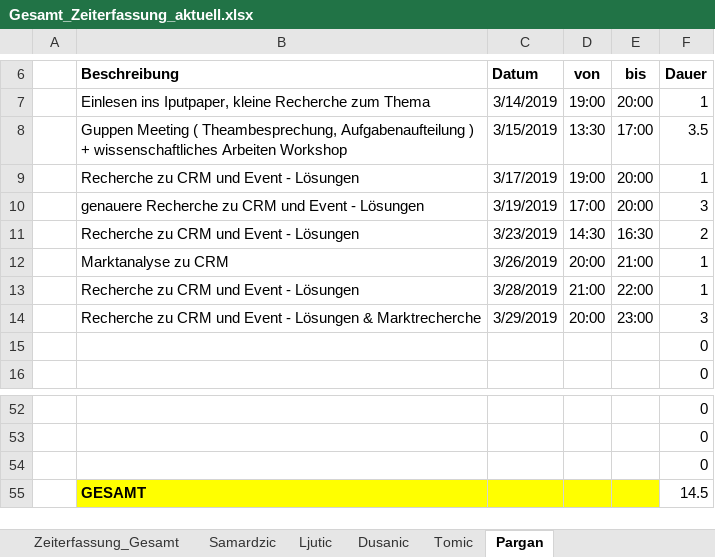
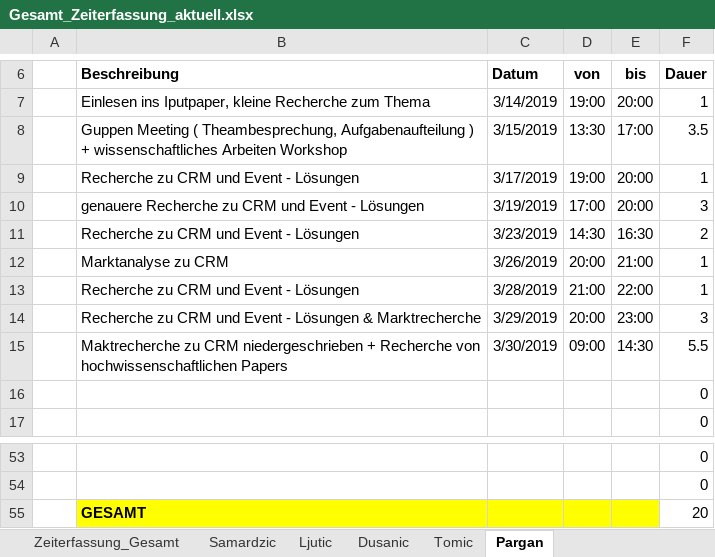
Before and after one commit to MilosTomic123/IT_Projekt_SS19, an Excel workbook: Gesamt_Zeiterfassung_aktuell.xlsx, sheet Pargan, drawn as a sheet; only a part is shown, gaps mark what is left out; values as stored, in another font and other column widths than the file's, no borders; table styles not drawn; removed rows and columns are numbered as before the commit, all else as after; the diff names each change by its address in the sheet, - before the commit and + after, or states it on an @@ line.

Commit message:
Update von Zeiterfassung

```diff
--- a/Gesamt_Zeiterfassung_aktuell.xlsx (sheet Pargan)
+++ b/Gesamt_Zeiterfassung_aktuell.xlsx (sheet Pargan)
+row 15:  | Maktrecherche zu CRM niedergeschrieben + Recherche von hochwissenschaftlichen Papers | 3/30/2019 | 09:00 | 14:30 | 5.5
-row 54:  |  |  |  |  | 0
-F55 (Dauer): 14.5
+F55 (Dauer): 20
```
Also changed, not shown: sheet Zeiterfassung_Gesamt, charts or pictures.
